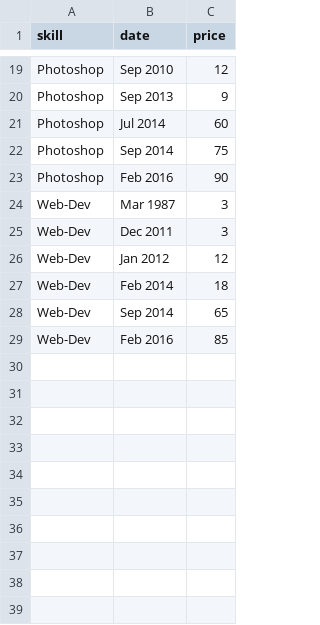
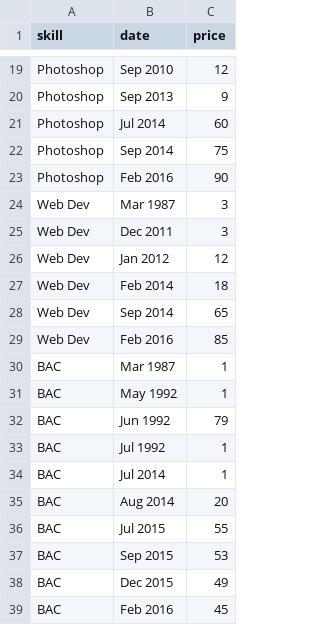
Before and after one commit to spenhar/spenhar.github.io, a CSV file: _site/js/skills.csv, drawn as a sheet; only a part is shown, gaps mark what is left out.

```diff
--- a/_site/js/skills.csv
+++ b/_site/js/skills.csv
@@ -23,7 +23,17 @@ Photoshop,Sep 2014,75
 Photoshop,Feb 2016,90
-Web-Dev,Mar 1987,3
-Web-Dev,Dec 2011,3
-Web-Dev,Jan 2012,12
-Web-Dev,Feb 2014,18
-Web-Dev,Sep 2014,65
-Web-Dev,Feb 2016,85
+Web Dev,Mar 1987,3
+Web Dev,Dec 2011,3
+Web Dev,Jan 2012,12
+Web Dev,Feb 2014,18
+Web Dev,Sep 2014,65
+Web Dev,Feb 2016,85
+BAC,Mar 1987,1
+BAC,May 1992,1
+BAC,Jun 1992,79
+BAC,Jul 1992,1
+BAC,Jul 2014,1
+BAC,Aug 2014,20
+BAC,Jul 2015,55
+BAC,Sep 2015,53
+BAC,Dec 2015,49
+BAC,Feb 2016,45
```
Also changed, not shown: js/skills.csv, 3 other files.
